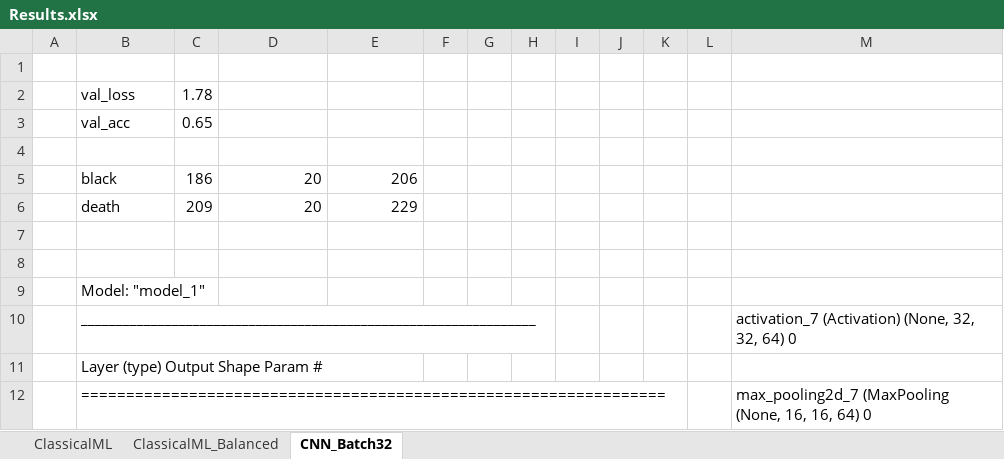
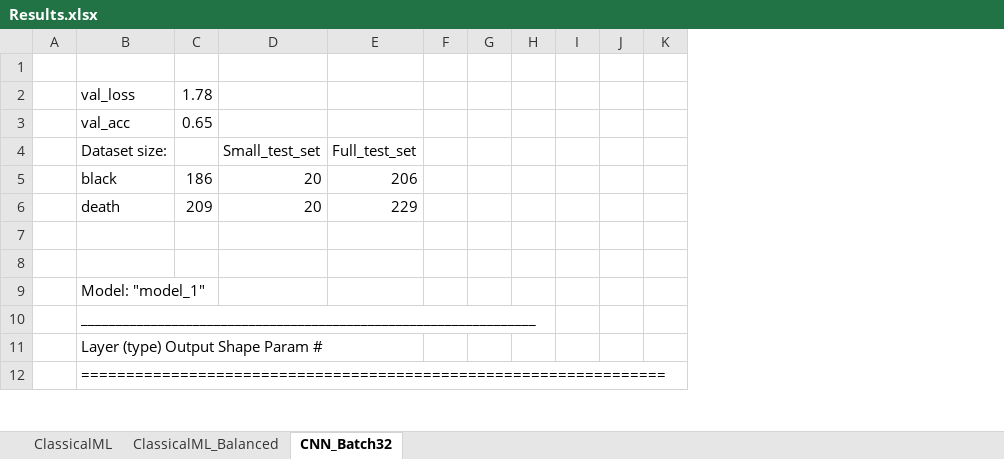
Before and after one commit to neuromorphic-chair/ELEC5305-SomethingAwesome, an Excel workbook: Reports/Results.xlsx, sheet CNN_Batch32, drawn as a sheet; only a part is shown; values as stored, in another font and other column widths than the file's, no borders; removed rows and columns are numbered as before the commit, all else as after; the diff names each change by its address in the sheet, - before the commit and + after, or states it on an @@ line.

Commit message:
Update Results.xlsx

```diff
--- a/Reports/Results.xlsx (sheet CNN_Batch32)
+++ b/Reports/Results.xlsx (sheet CNN_Batch32)
-column L, empty
-column M, rows 10-12: activation_7 (Activation) (None, 32, 32, 64) 0 |  | max_pooling2d_7 (MaxPooling (None, 16, 16, 64) 0
-row 4: (empty)
+row 4:  | Dataset size: |  | Small_test_set | Full_test_set
```
